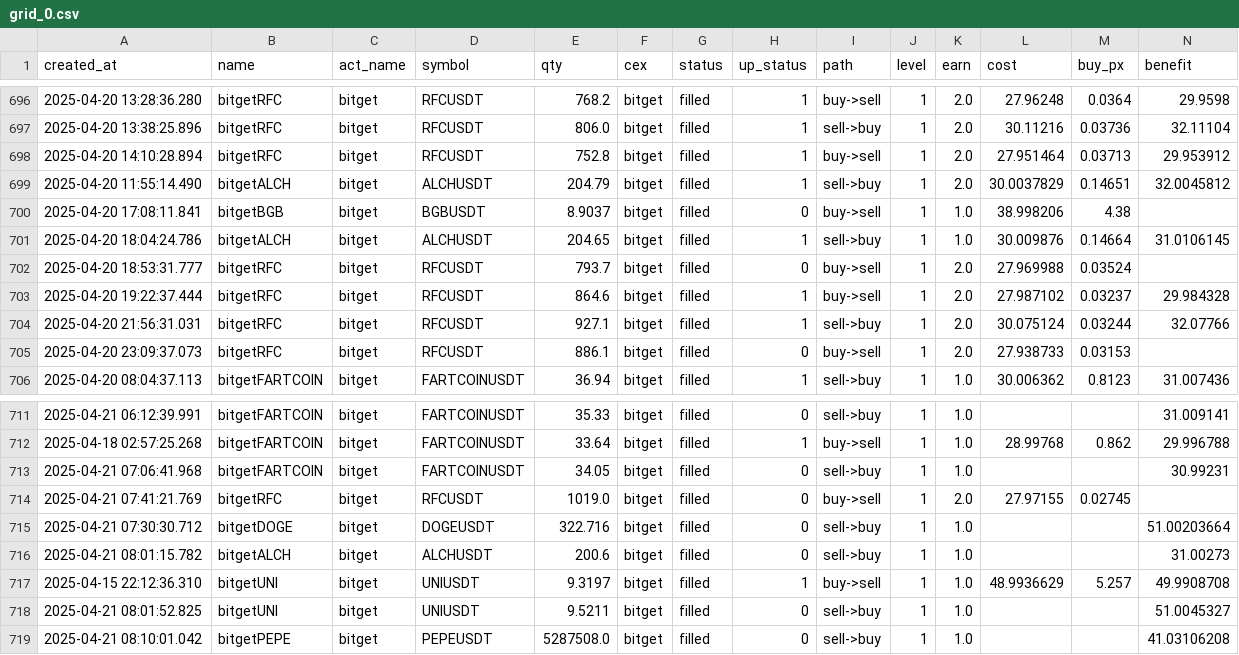
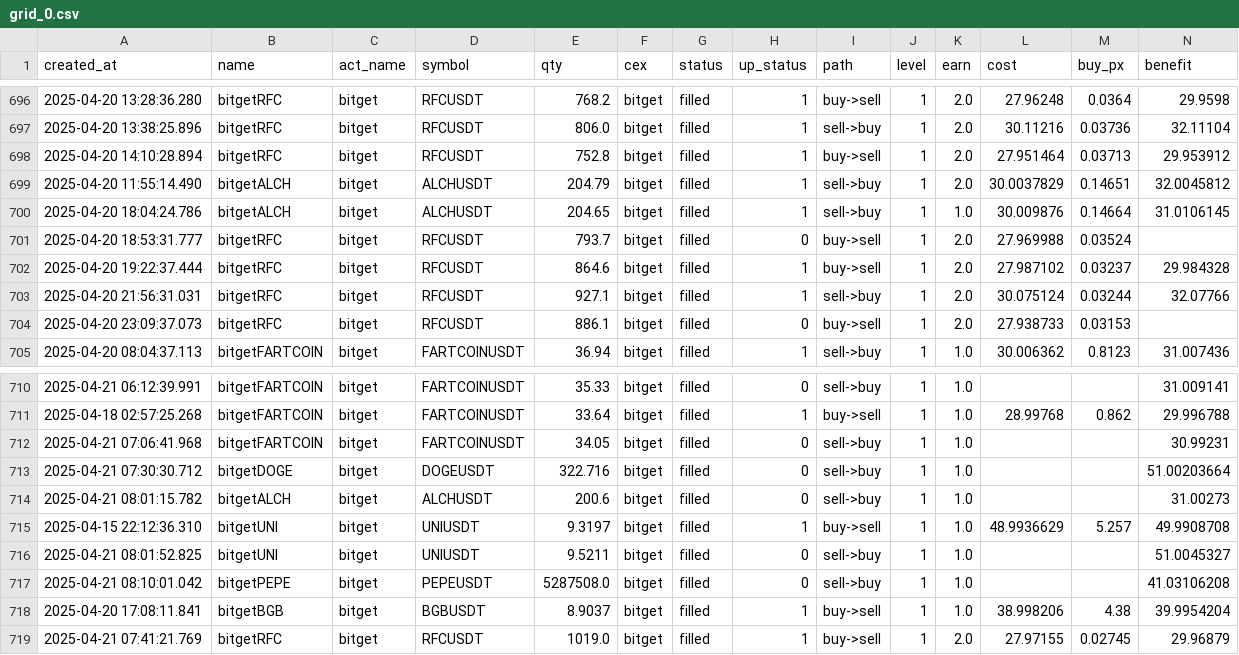
Before and after one commit to txnj/data, a CSV file: grid_0.csv, drawn as a sheet; only a part is shown, gaps mark what is left out; removed rows and columns are numbered as before the commit, all else as after; rows hold the shown columns only; the diff names each change by its address in the sheet, - before the commit and + after, or states it on an @@ line.

Commit message:
auto-sync

```diff
--- a/grid_0.csv
+++ b/grid_0.csv
-row 700: 2025-04-20 17:08:11.841 | bitgetBGB | bitget | BGBUSDT | 8.9037 | bitget | filled | 0 | buy->sell | 1 | 1.0 | 38.998206 | 4.38
-row 714: 2025-04-21 07:41:21.769 | bitgetRFC | bitget | RFCUSDT | 1019.0 | bitget | filled | 0 | buy->sell | 1 | 2.0 | 27.97155 | 0.02745
+row 718: 2025-04-20 17:08:11.841 | bitgetBGB | bitget | BGBUSDT | 8.9037 | bitget | filled | 1 | buy->sell | 1 | 1.0 | 38.998206 | 4.38 | 39.9954204
+row 719: 2025-04-21 07:41:21.769 | bitgetRFC | bitget | RFCUSDT | 1019.0 | bitget | filled | 1 | buy->sell | 1 | 2.0 | 27.97155 | 0.02745 | 29.96879
```
